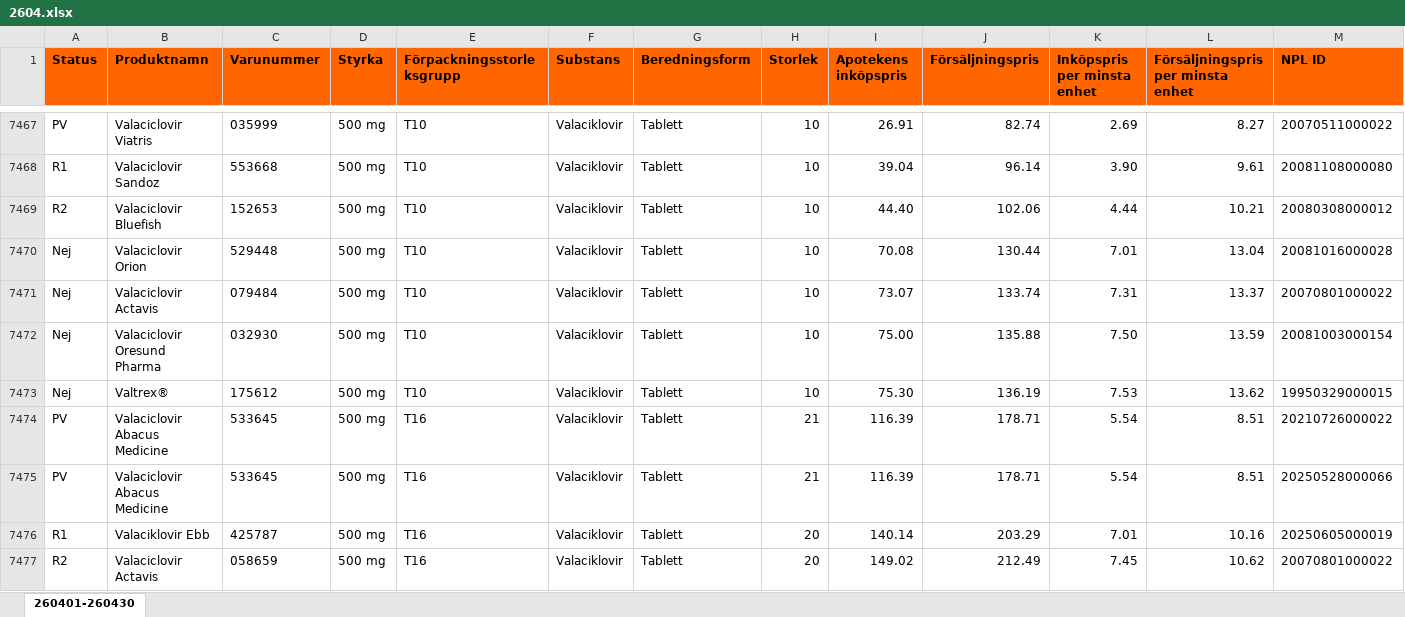
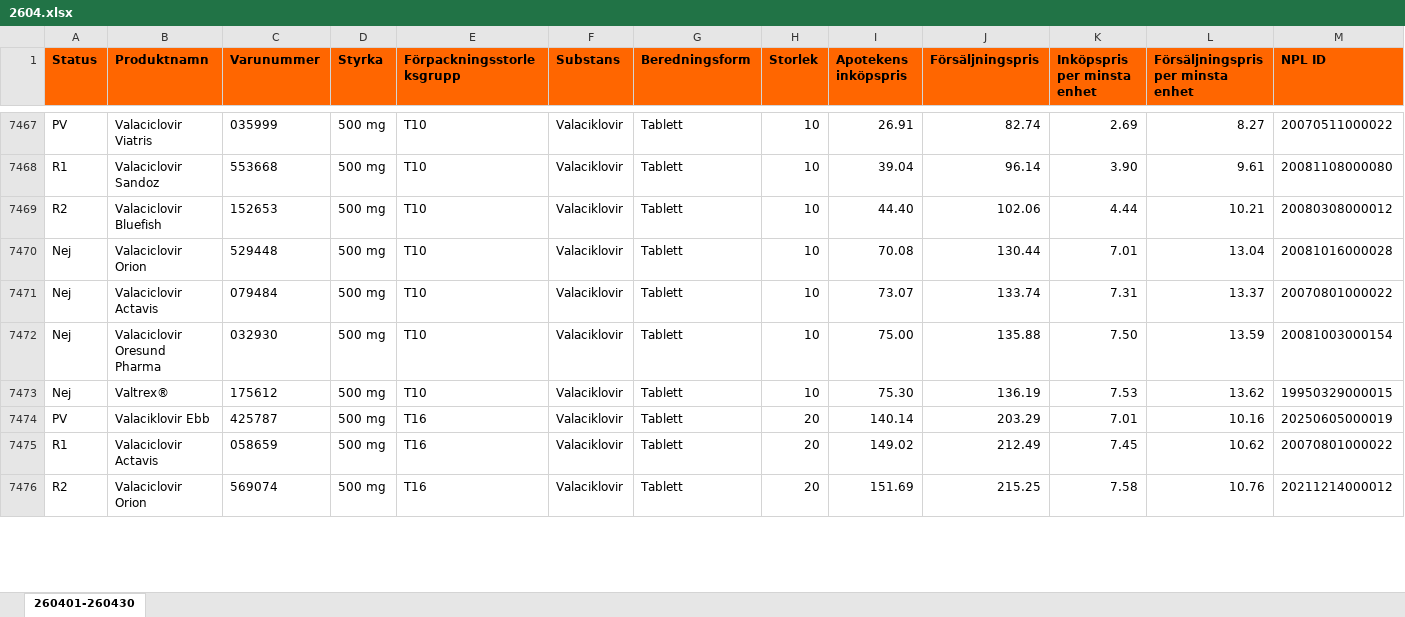
Before and after one commit to pontuscedrell/pillpris, an Excel workbook: data/2604.xlsx, sheet 260401-260430, drawn as a sheet; only a part is shown, gaps mark what is left out; values as stored, in another font and other column widths than the file's, no borders; conditional formats not drawn; removed rows and columns are numbered as before the commit, all else as after; rows hold the shown columns only; the diff covers the shown part only; the diff names each change by its address in the sheet, - before the commit and + after, or states it on an @@ line.

Commit message:
Automated TLV data update: 2026-04-11T05:54:01Z

```diff
--- a/data/2604.xlsx (sheet 260401-260430)
+++ b/data/2604.xlsx (sheet 260401-260430)
-row 7474: PV | Valaciclovir Abacus Medicine | 533645 | 500 mg | T16 | Valaciklovir | Tablett | 21 | 116.39 | 178.71 | 5.54 | 8.51 | 20210726000022
-row 7475: PV | Valaciclovir Abacus Medicine | 533645 | 500 mg | T16 | Valaciklovir | Tablett | 21 | 116.39 | 178.71 | 5.54 | 8.51 | 20250528000066
-A7474 (Status): R1
+A7474 (Status): PV
-A7475 (Status): R2
+A7475 (Status): R1
+row 7476: R2 | Valaciclovir Orion | 569074 | 500 mg | T16 | Valaciklovir | Tablett | 20 | 151.69 | 215.25 | 7.58 | 10.76 | 20211214000012
```
Also changed, not shown: 4 added rows, 3 removed rows and 3 edited cells elsewhere in this sheet, 2 other files.
